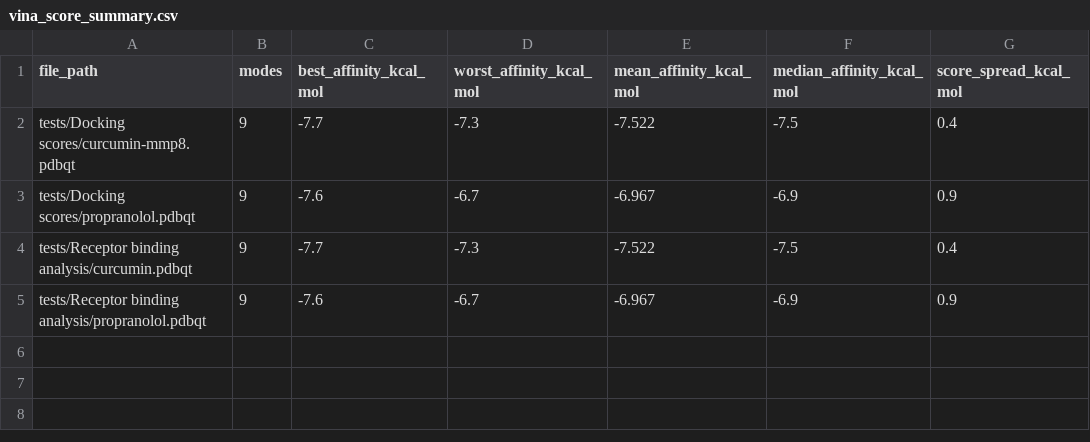
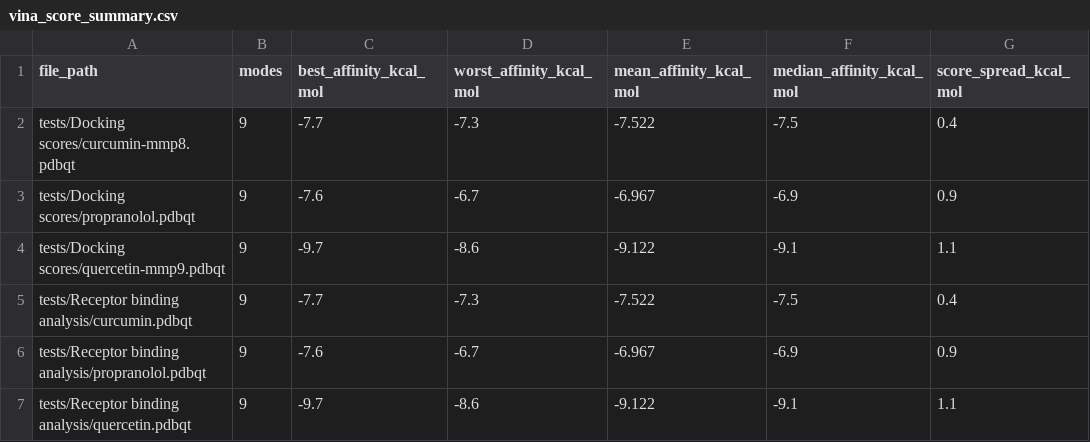
Before and after one commit to Morriase/Novel-Approaches-, a CSV file: results/vina_score_summary.csv, drawn as a sheet.

```diff
--- a/results/vina_score_summary.csv
+++ b/results/vina_score_summary.csv
@@ -3,3 +3,5 @@ tests/Docking scores/curcumin-mmp8.pdbqt,9,-7.7,-7.3,-7.522,-7.5,0.4
 tests/Docking scores/propranolol.pdbqt,9,-7.6,-6.7,-6.967,-6.9,0.9
+tests/Docking scores/quercetin-mmp9.pdbqt,9,-9.7,-8.6,-9.122,-9.1,1.1
 tests/Receptor binding analysis/curcumin.pdbqt,9,-7.7,-7.3,-7.522,-7.5,0.4
 tests/Receptor binding analysis/propranolol.pdbqt,9,-7.6,-6.7,-6.967,-6.9,0.9
+tests/Receptor binding analysis/quercetin.pdbqt,9,-9.7,-8.6,-9.122,-9.1,1.1
```
Also changed, not shown: results/vina_pose_scores.csv, 13 other files.
